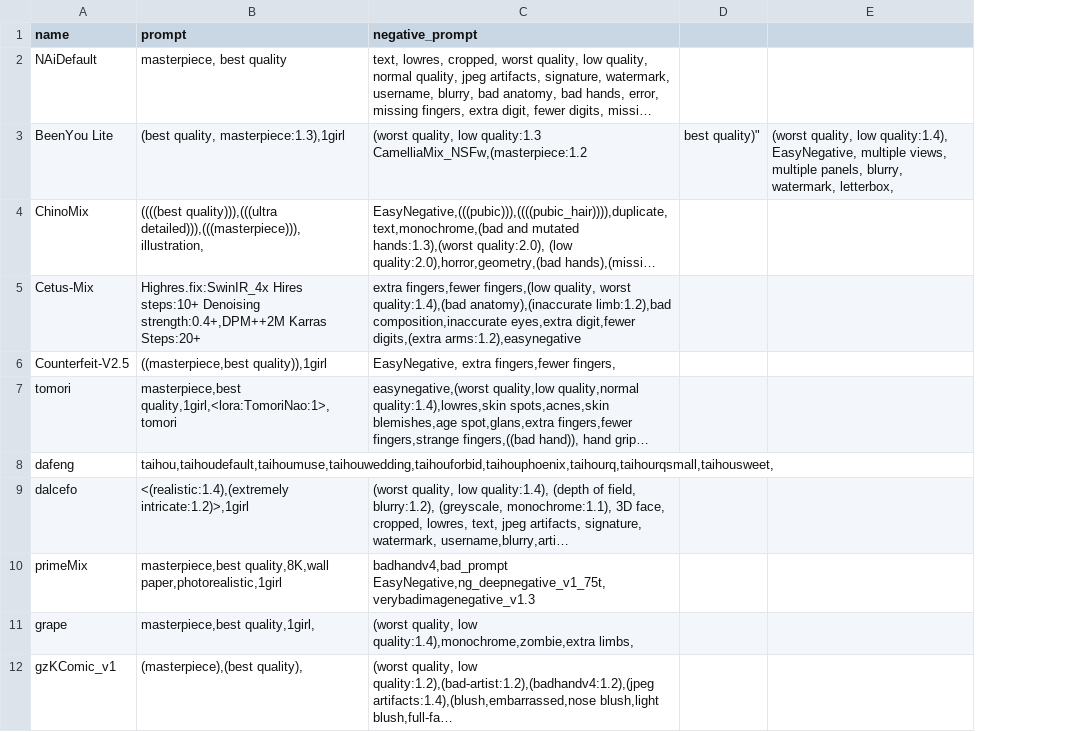
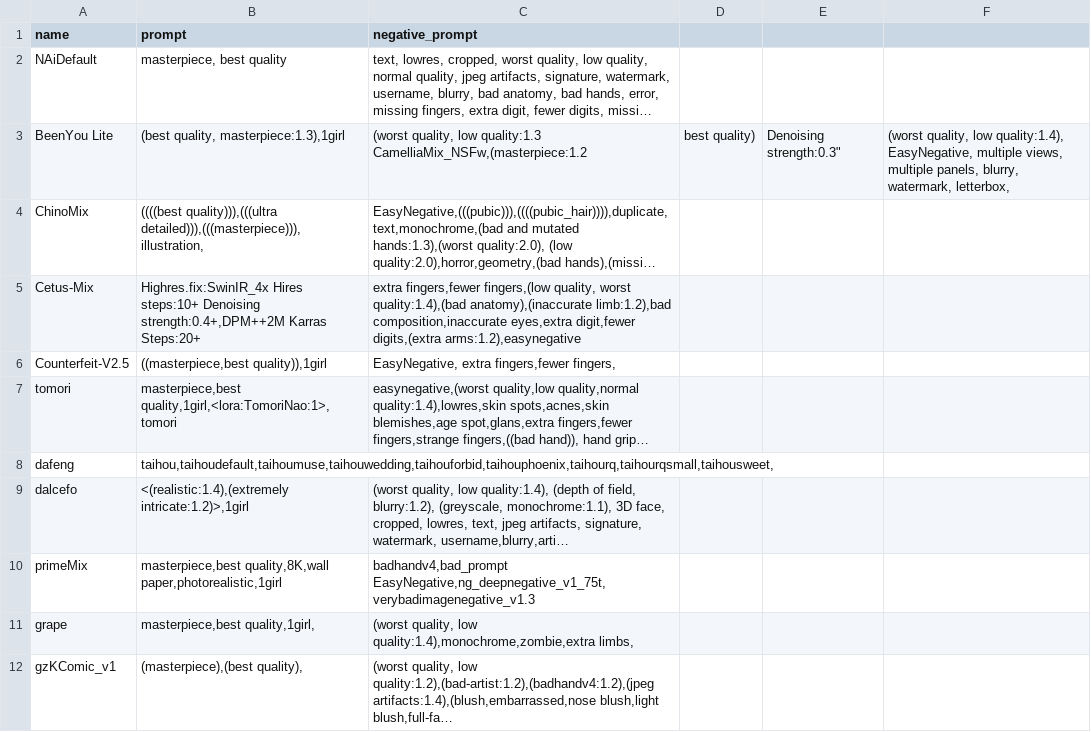
Before and after one commit to Heptoginseng/sd-configs, a CSV file: dist/styles.csv, drawn as a sheet; only a part is shown; long unchanged cells end in …; removed rows and columns are numbered as before the commit, all else as after; the diff names each change by its address in the sheet, - before the commit and + after, or states it on an @@ line.

Commit message:
Update styles.csv

```diff
--- a/dist/styles.csv
+++ b/dist/styles.csv
-column D, row 3: best quality)"
+column D, row 3: best quality)
+column E, row 3: Denoising strength:0.3"
```
